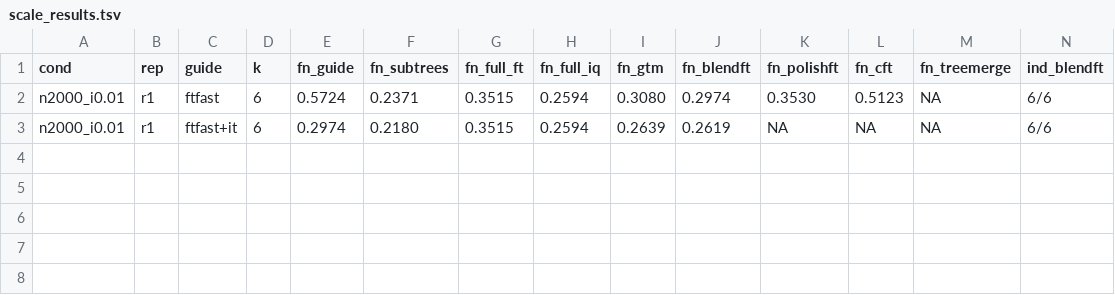
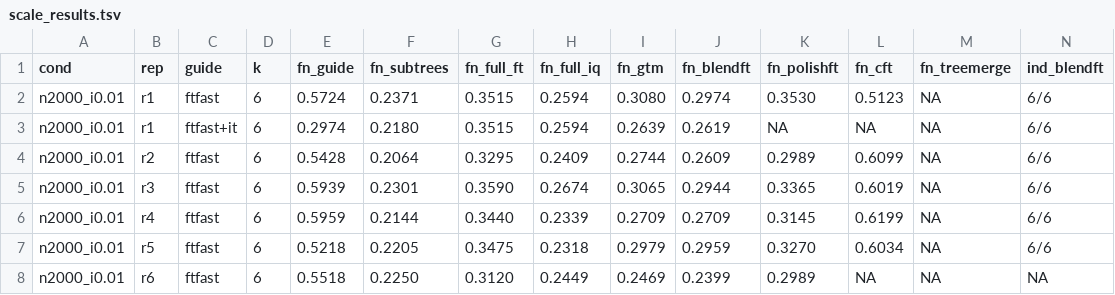
Before and after one commit to evanlin23/scratch, a TSV file: cs581/gtmscale/results/scale_results.tsv, drawn as a sheet; only a part is shown; rows hold the shown columns only; the diff names each change by its address in the sheet, - before the commit and + after, or states it on an @@ line.

```diff
--- a/cs581/gtmscale/results/scale_results.tsv
+++ b/cs581/gtmscale/results/scale_results.tsv
+row 4: n2000_i0.01 | r2 | ftfast | 6 | 0.5428 | 0.2064 | 0.3295 | 0.2409 | 0.2744 | 0.2609 | 0.2989 | 0.6099 | NA | 6/6
+row 5: n2000_i0.01 | r3 | ftfast | 6 | 0.5939 | 0.2301 | 0.3590 | 0.2674 | 0.3065 | 0.2944 | 0.3365 | 0.6019 | NA | 6/6
+row 6: n2000_i0.01 | r4 | ftfast | 6 | 0.5959 | 0.2144 | 0.3440 | 0.2339 | 0.2709 | 0.2709 | 0.3145 | 0.6199 | NA | 6/6
+row 7: n2000_i0.01 | r5 | ftfast | 6 | 0.5218 | 0.2205 | 0.3475 | 0.2318 | 0.2979 | 0.2959 | 0.3270 | 0.6034 | NA | 6/6
+row 8: n2000_i0.01 | r6 | ftfast | 6 | 0.5518 | 0.2250 | 0.3120 | 0.2449 | 0.2469 | 0.2399 | 0.2989 | NA | NA | NA
```
Also changed, not shown: cs581/gtmscale/results/published_results.tsv, 4 other files.
